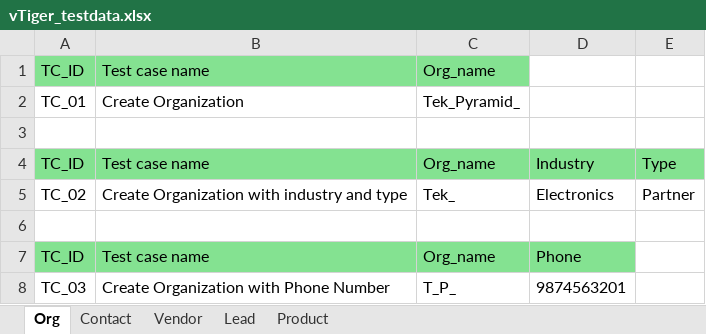
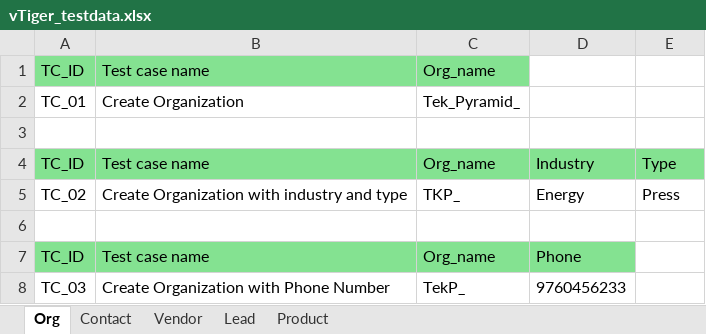
Before and after one commit to prathvicn/Prathvi_Framework, an Excel workbook: com.tp.vTiger/testScriptData/vTiger_testdata.xlsx, sheet Org, drawn as a sheet; values as stored, in another font and other column widths than the file's, no borders; the diff names each change by its address in the sheet, - before the commit and + after, or states it on an @@ line.

```diff
--- a/com.tp.vTiger/testScriptData/vTiger_testdata.xlsx (sheet Org)
+++ b/com.tp.vTiger/testScriptData/vTiger_testdata.xlsx (sheet Org)
-C5: Tek_
+C5: TKP_
-D5: Electronics
+D5: Energy
-E5: Partner
+E5: Press
-C8: T_P_
+C8: TekP_
-D8: 9874563201
+D8: 9760456233
```
Also changed, not shown: sheet Product, sheet Lead, sheet Vendor, 31 other files.
